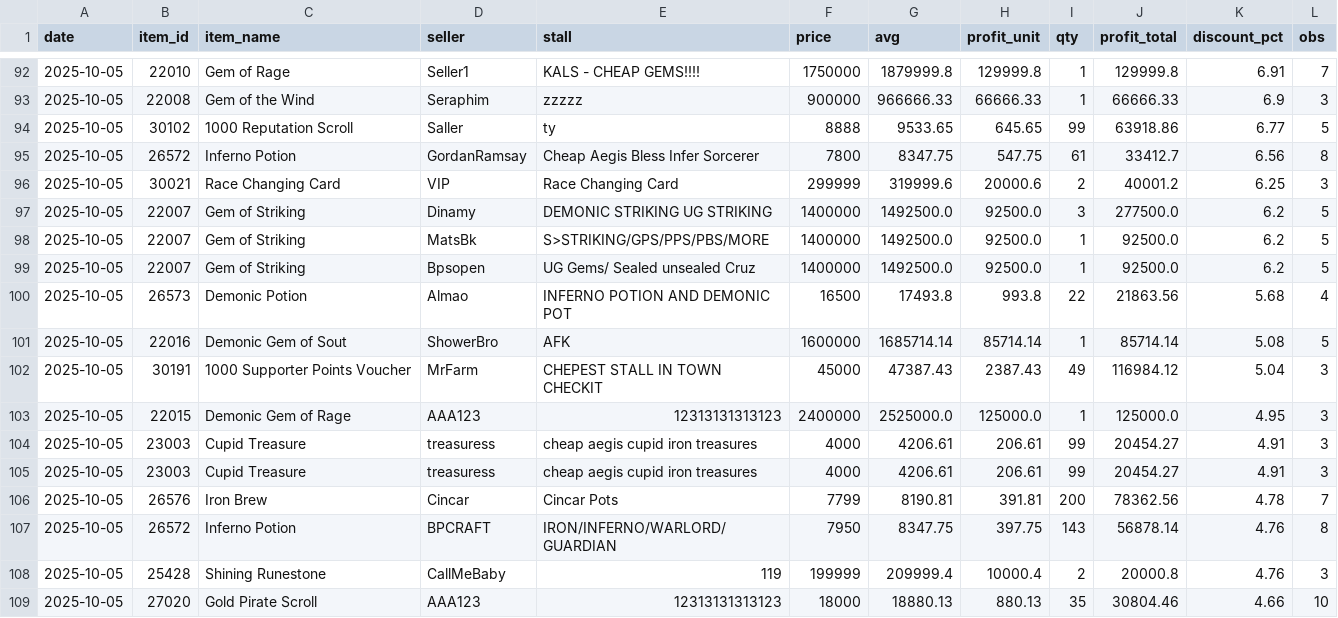
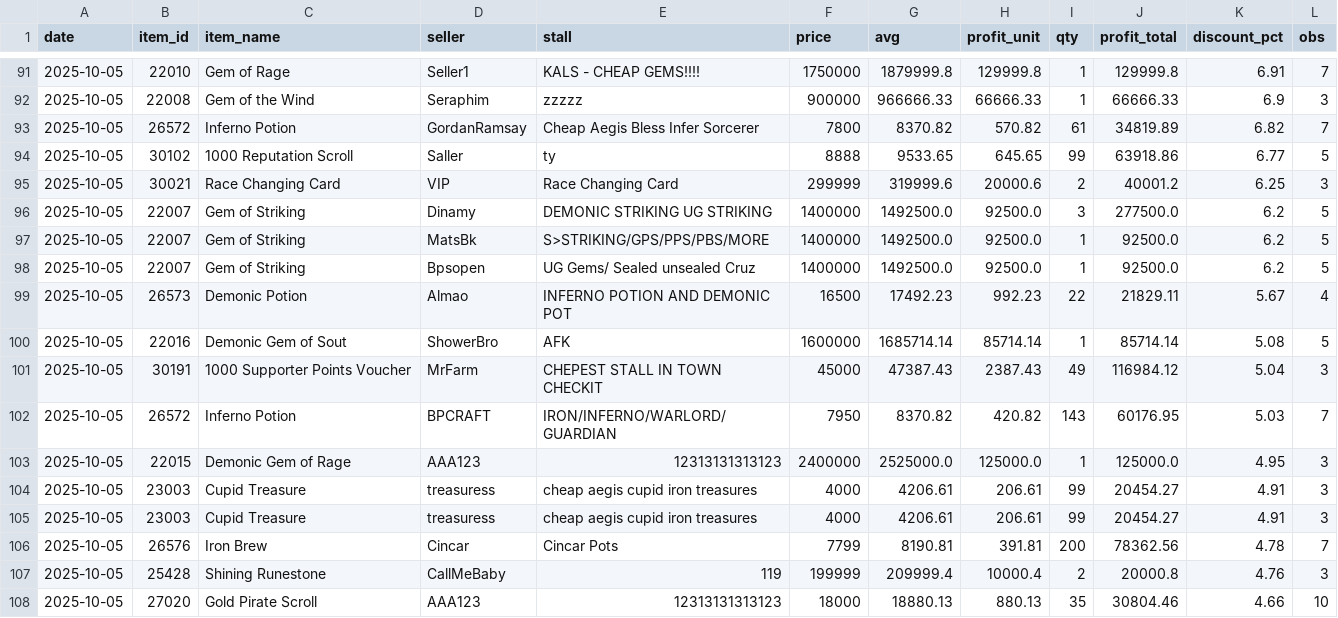
Before and after one commit to Bunencio/moon-discounts, a CSV file: docs/profit_hits_ge_20000.csv, drawn as a sheet; only a part is shown, gaps mark what is left out; the diff covers the shown part only.

```diff
--- a/docs/profit_hits_ge_20000.csv
+++ b/docs/profit_hits_ge_20000.csv
@@ -93,4 +92,4 @@ date,item_id,item_name,seller,stall,price,avg,profit_unit,qty,profit_total,disco
 2025-10-05,22008,Gem of the Wind,Seraphim,zzzzz,900000,966666.33,66666.33,1,66666.33,6.9,3
+2025-10-05,26572,Inferno Potion,GordanRamsay,Cheap Aegis Bless Infer Sorcerer,7800,8370.82,570.82,61,34819.89,6.82,7
 2025-10-05,30102,1000 Reputation Scroll,Saller,ty,8888,9533.65,645.65,99,63918.86,6.77,5
-2025-10-05,26572,Inferno Potion,GordanRamsay,Cheap Aegis Bless Infer Sorcerer,7800,8347.75,547.75,61,33412.7,6.56,8
 2025-10-05,30021,Race Changing Card,VIP,Race Changing Card,299999,319999.6,20000.6,2,40001.2,6.25,3
@@ -99,5 +98,6 @@ date,item_id,item_name,seller,stall,price,avg,profit_unit,qty,profit_total,disco
 2025-10-05,22007,Gem of Striking,Bpsopen,UG Gems/ Sealed unsealed Cruz,1400000,1492500.0,92500.0,1,92500.0,6.2,5
-2025-10-05,26573,Demonic Potion,Almao,INFERNO POTION AND DEMONIC POT,16500,17493.8,993.8,22,21863.56,5.68,4
+2025-10-05,26573,Demonic Potion,Almao,INFERNO POTION AND DEMONIC POT,16500,17492.23,992.23,22,21829.11,5.67,4
 2025-10-05,22016,Demonic Gem of Sout,ShowerBro,AFK,1600000,1685714.14,85714.14,1,85714.14,5.08,5
 2025-10-05,30191,1000 Supporter Points Voucher,MrFarm,CHEPEST STALL IN TOWN CHECKIT,45000,47387.43,2387.43,49,116984.12,5.04,3
+2025-10-05,26572,Inferno Potion,BPCRAFT,IRON/INFERNO/WARLORD/GUARDIAN,7950,8370.82,420.82,143,60176.95,5.03,7
 2025-10-05,22015,Demonic Gem of Rage,AAA123,12313131313123,2400000,2525000.0,125000.0,1,125000.0,4.95,3
@@ -106,3 +106,2 @@ date,item_id,item_name,seller,stall,price,avg,profit_unit,qty,profit_total,disco
 2025-10-05,26576,Iron Brew,Cincar,Cincar Pots,7799,8190.81,391.81,200,78362.56,4.78,7
-2025-10-05,26572,Inferno Potion,BPCRAFT,IRON/INFERNO/WARLORD/GUARDIAN,7950,8347.75,397.75,143,56878.14,4.76,8
 2025-10-05,25428,Shining Runestone,CallMeBaby,119,199999,209999.4,10000.4,2,20000.8,4.76,3
```
Also changed, not shown: 4 added rows, 6 removed rows and 8 edited cells elsewhere in this file.
